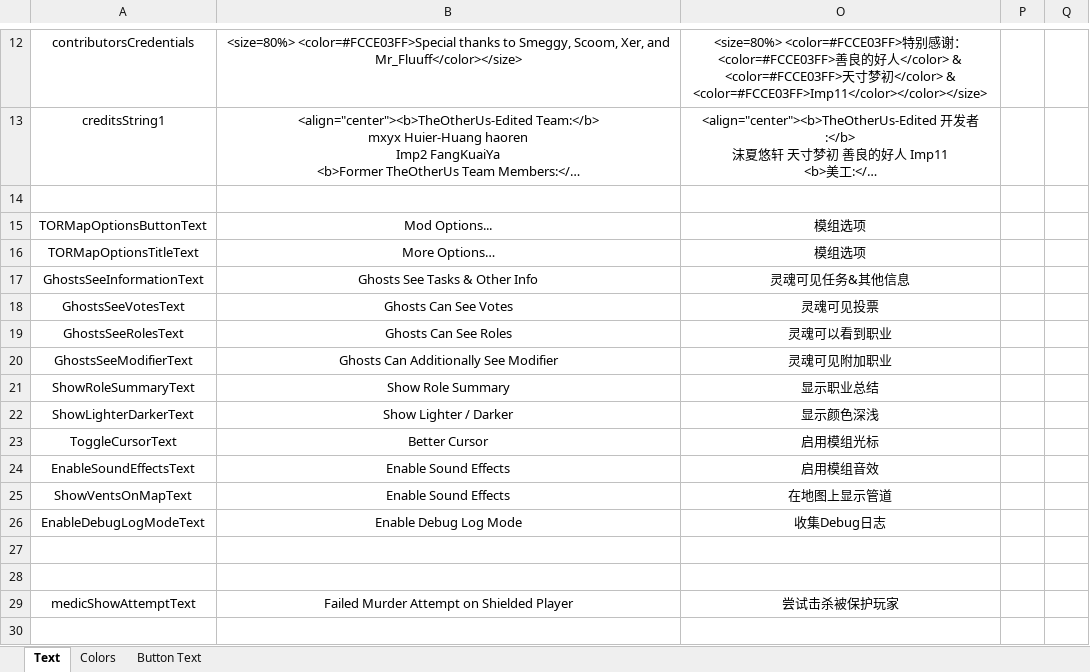
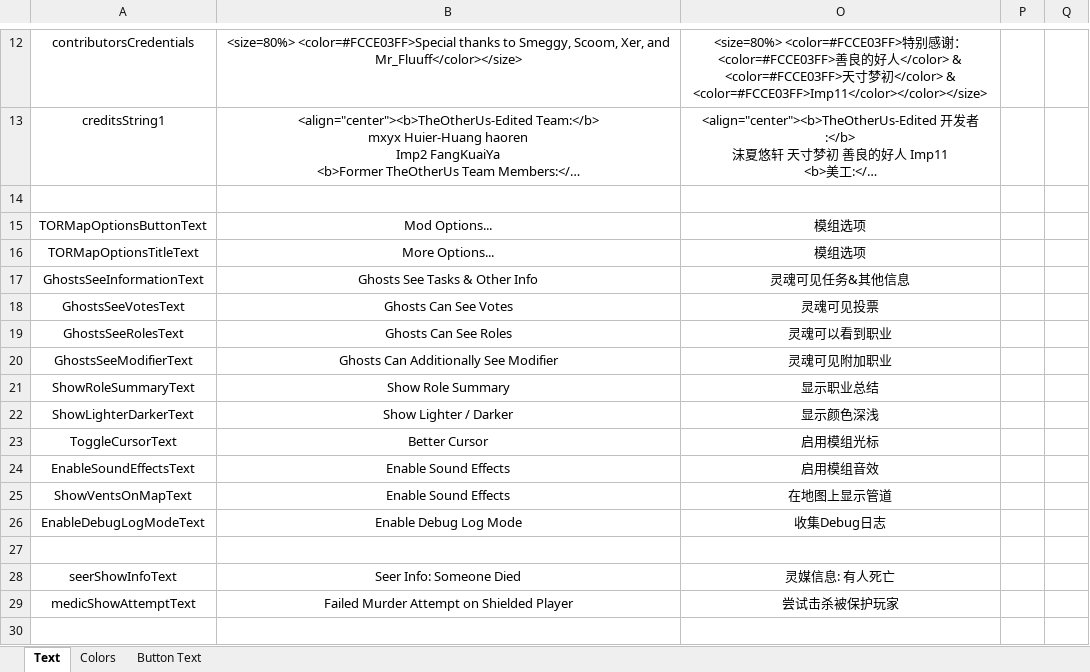
Before and after one commit to mxyx-club/TheOtherUs-Edited, an Excel workbook: Strings.xlsx, sheet Text, drawn as a sheet; only a part is shown, gaps mark what is left out; long unchanged cells end in …; values as stored, in another font and other column widths than the file's, no borders; the diff names each change by its address in the sheet, - before the commit and + after, or states it on an @@ line.

```diff
--- a/Strings.xlsx (sheet Text)
+++ b/Strings.xlsx (sheet Text)
-B16: More Options…
+B16: More Options...
-row 28: (empty)
+row 28: seerShowInfoText | Seer Info: Someone Died | 灵媒信息: 有人死亡
```
Also changed, not shown: 5 other files.
